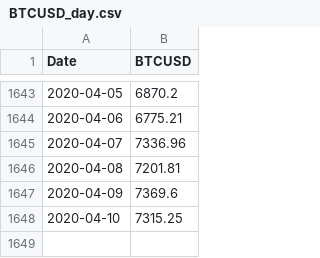
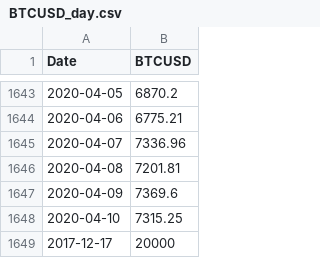
Before and after one commit to Jakewh/Bitcoin_price_graph, a CSV file: data/BTCUSD_day.csv, drawn as a sheet; only a part is shown, gaps mark what is left out; the diff names each change by its address in the sheet, - before the commit and + after, or states it on an @@ line.

```diff
--- a/data/BTCUSD_day.csv
+++ b/data/BTCUSD_day.csv
+row 1649: 2017-12-17 | 20000
```
Also changed, not shown: 3 other files.
